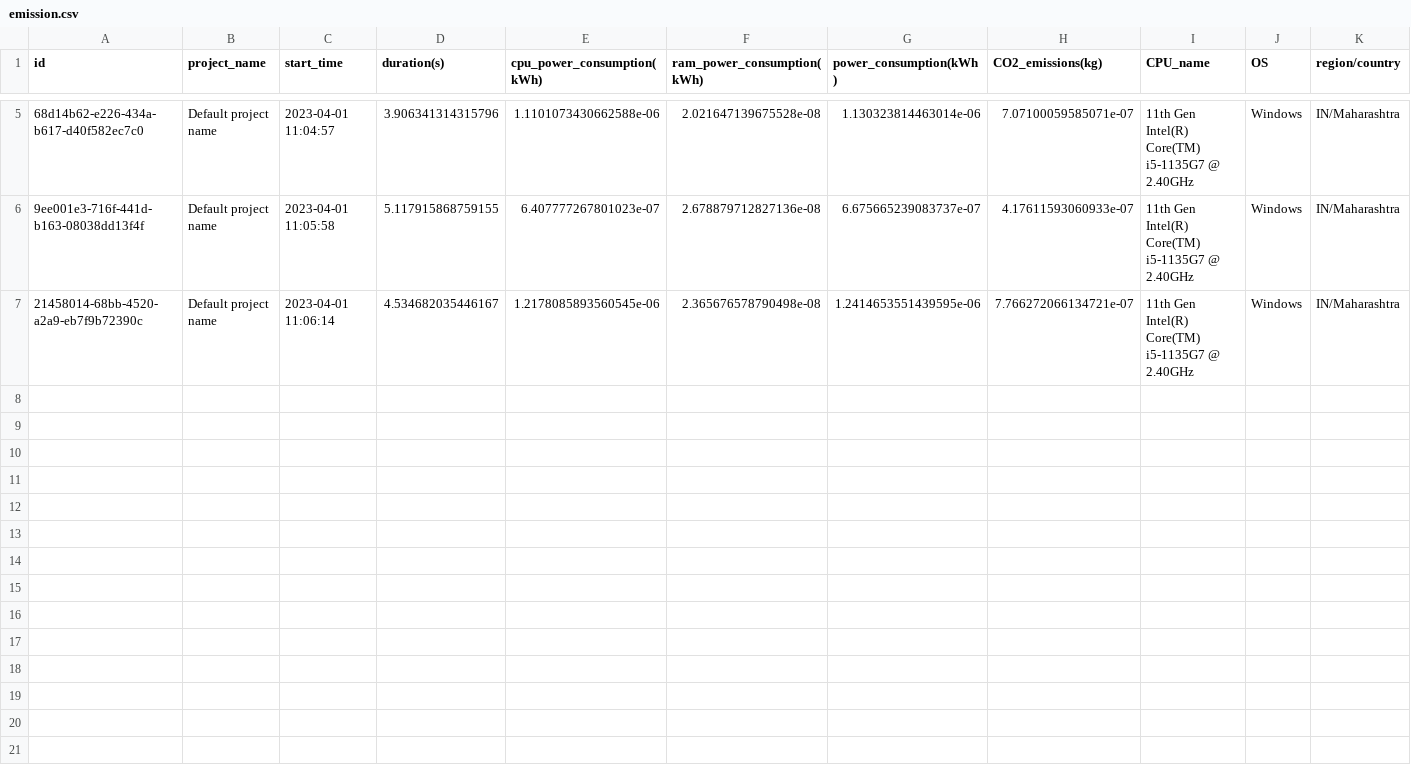
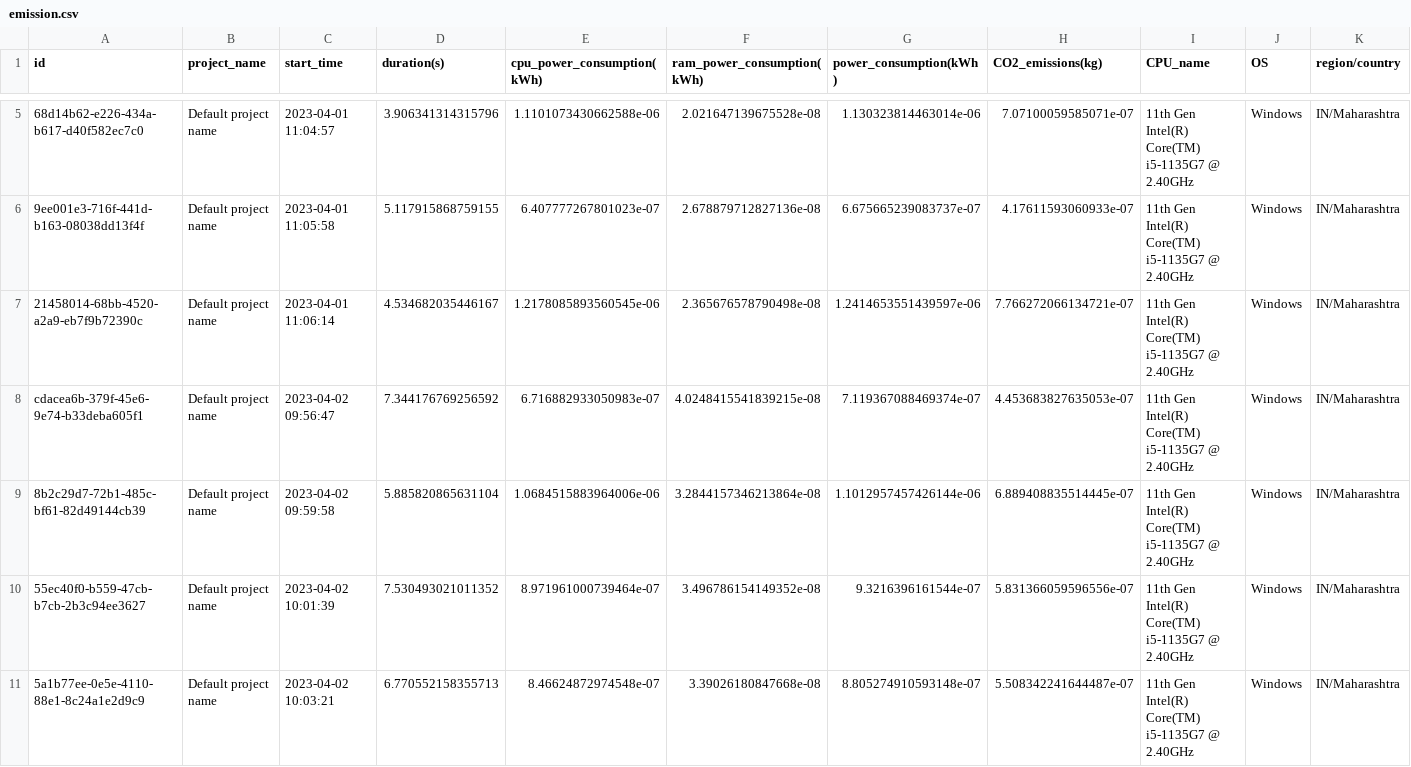
Before and after one commit to poojasree06/SE_Tool, a CSV file: emission.csv, drawn as a sheet; only a part is shown, gaps mark what is left out; the diff names each change by its address in the sheet, - before the commit and + after, or states it on an @@ line.

```diff
--- a/emission.csv
+++ b/emission.csv
-G7 (power_consumption(kWh)): 1.2414653551439595e-06
+G7 (power_consumption(kWh)): 1.2414653551439597e-06
+row 8: cdacea6b-379f-45e6-9e74-b33deba605f1 | Default project name | 2023-04-02 09:56:47 | 7.344176769256592 | 6.716882933050983e-07 | 4.0248415541839215e-08 | 7.119367088469374e-07 | 4.453683827635053e-07 | 11th Gen Intel(R) Core(TM) i5-1135G7 @ 2.40GHz | Windows | IN/Maharashtra
+row 9: 8b2c29d7-72b1-485c-bf61-82d49144cb39 | Default project name | 2023-04-02 09:59:58 | 5.885820865631104 | 1.0684515883964006e-06 | 3.2844157346213864e-08 | 1.1012957457426144e-06 | 6.889408835514445e-07 | 11th Gen Intel(R) Core(TM) i5-1135G7 @ 2.40GHz | Windows | IN/Maharashtra
+row 10: 55ec40f0-b559-47cb-b7cb-2b3c94ee3627 | Default project name | 2023-04-02 10:01:39 | 7.530493021011352 | 8.971961000739464e-07 | 3.496786154149352e-08 | 9.3216396161544e-07 | 5.831366059596556e-07 | 11th Gen Intel(R) Core(TM) i5-1135G7 @ 2.40GHz | Windows | IN/Maharashtra
+row 11: 5a1b77ee-0e5e-4110-88e1-8c24a1e2d9c9 | Default project name | 2023-04-02 10:03:21 | 6.770552158355713 | 8.46624872974548e-07 | 3.39026180847668e-08 | 8.805274910593148e-07 | 5.508342241644487e-07 | 11th Gen Intel(R) Core(TM) i5-1135G7 @ 2.40GHz | Windows | IN/Maharashtra
```
Also changed, not shown: 1 other file.
